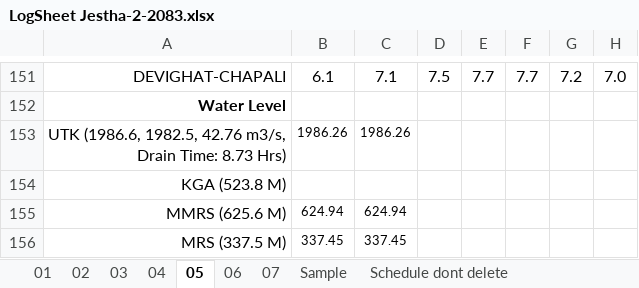
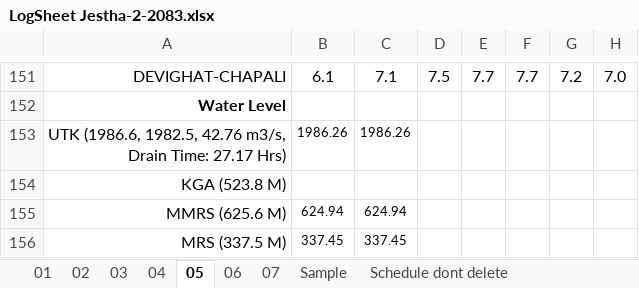
Before and after one commit to Bikramsth/LDC_DATA-ANALYZER, an Excel workbook: LDC_Data/Log Sheet 2083/LogSheet Jestha-2-2083.xlsx, sheet 05, drawn as a sheet; only a part is shown, gaps mark what is left out; values as stored, in another font and other column widths than the file's, no borders; conditional formats not drawn; the diff names each change by its address in the sheet, - before the commit and + after, or states it on an @@ line.

```diff
--- a/LDC_Data/Log Sheet 2083/LogSheet Jestha-2-2083.xlsx (sheet 05)
+++ b/LDC_Data/Log Sheet 2083/LogSheet Jestha-2-2083.xlsx (sheet 05)
-A153: …Drain Time: 8.73 Hrs)
+A153: …Drain Time: 27.17 Hrs)
```
Also changed, not shown: sheet 07, sheet 04, sheet 02.
